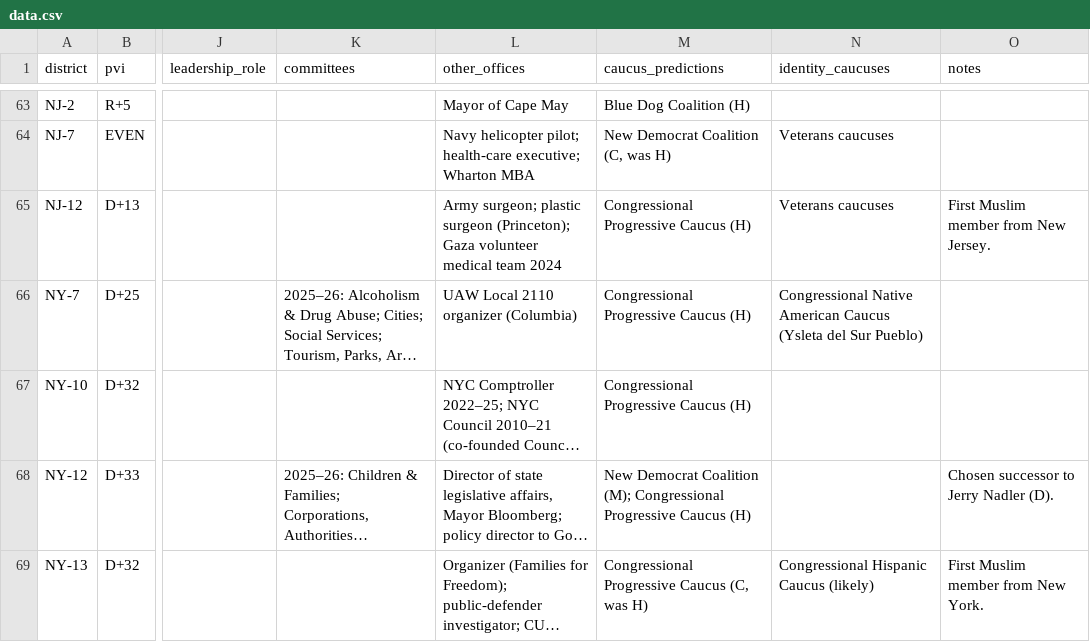
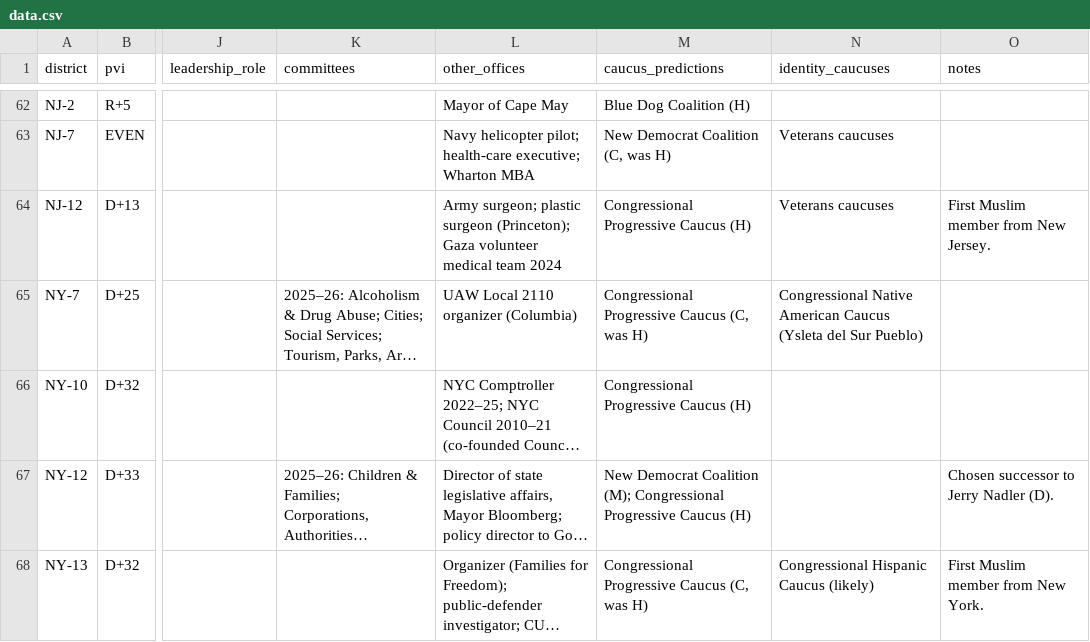
Before and after one commit to sorendayton/house-freshman-tracker, a CSV file: data.csv, drawn as a sheet; only a part is shown, gaps mark what is left out; long unchanged cells end in …; addresses are those after the commit; the diff covers the shown part only; the diff names each change by its address in the sheet, - before the commit and + after, or states it on an @@ line.

Commit message:
Weekly caucus update (11/23): Valdez CPC confirmed; Blue Dog Action class list; Cline RSC chair

```diff
--- a/data.csv
+++ b/data.csv
-M65 (caucus_predictions): Congressional Progressive Caucus (H)
+M65 (caucus_predictions): Congressional Progressive Caucus (C, was H)
```
Also changed, not shown: 2 removed rows and 9 edited cells elsewhere in this file, 4 other files.
